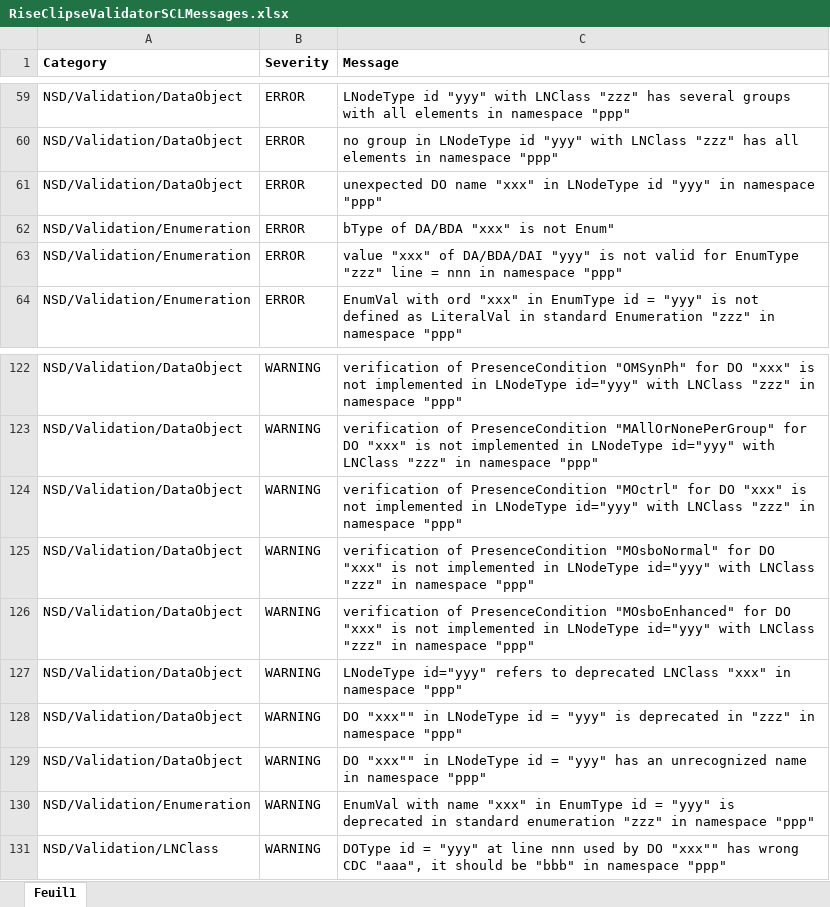
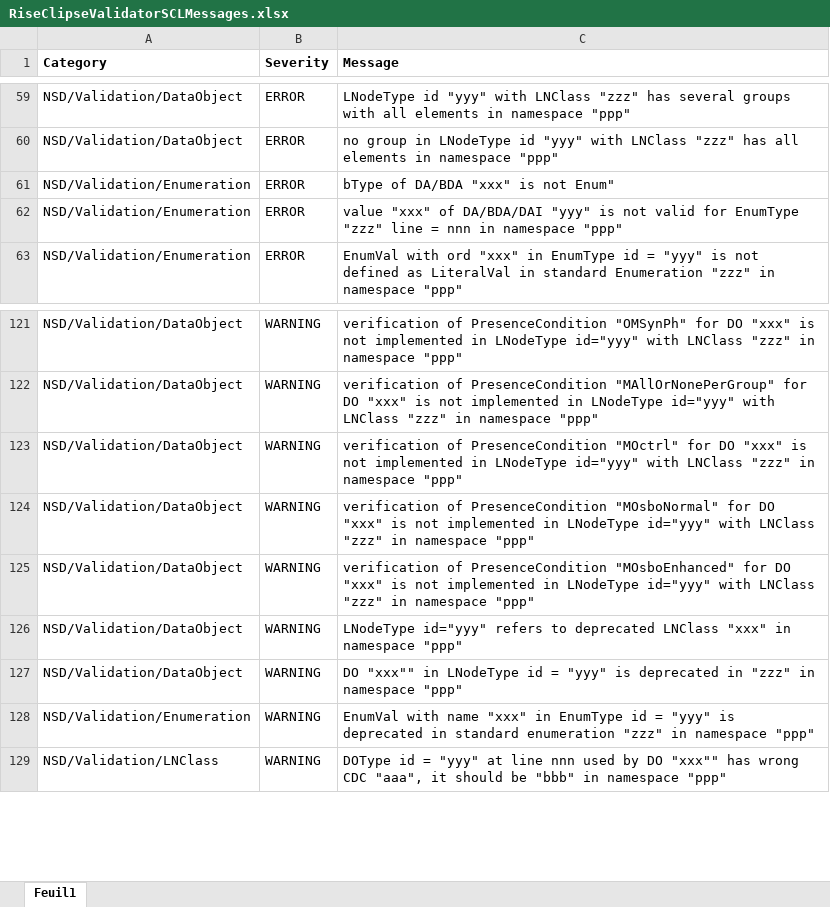
Before and after one commit to riseclipse/riseclipse-validator-scl2003, an Excel workbook: RiseClipseValidatorSCLMessages.xlsx, sheet Feuil1, drawn as a sheet; only a part is shown, gaps mark what is left out; values as stored, in another font and other column widths than the file's, no borders; the diff names each change by its address in the sheet, - before the commit and + after, or states it on an @@ line.

Commit message:
2 messages removed while fixing #185

```diff
--- a/RiseClipseValidatorSCLMessages.xlsx (sheet Feuil1)
+++ b/RiseClipseValidatorSCLMessages.xlsx (sheet Feuil1)
-row 61: NSD/Validation/DataObject | ERROR | unexpected DO name "xxx" in LNodeType id "yyy" in namespace "ppp"
-row 129: NSD/Validation/DataObject | WARNING | DO "xxx"" in LNodeType id = "yyy" has an unrecognized name in namespace "ppp"
```
Also changed, not shown: 1 other file.
